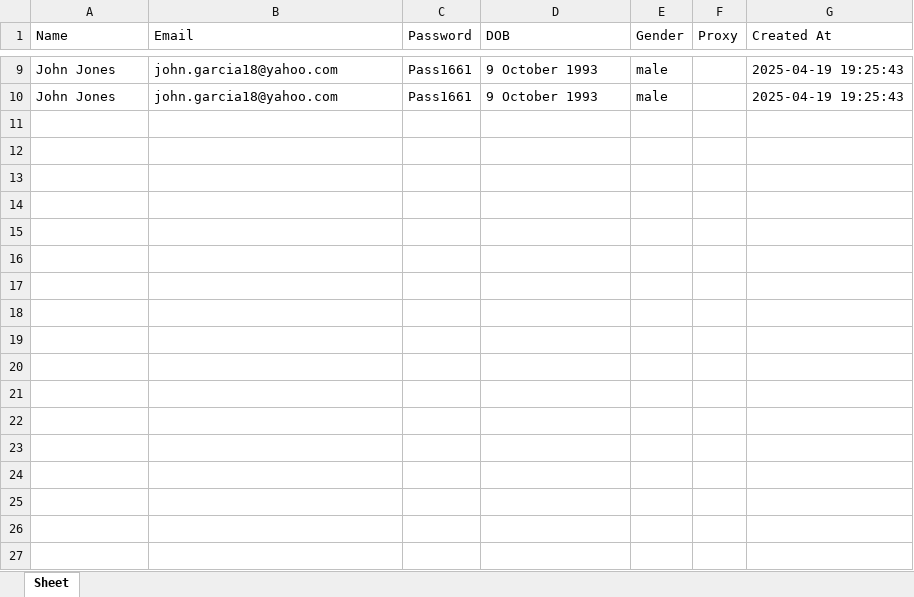
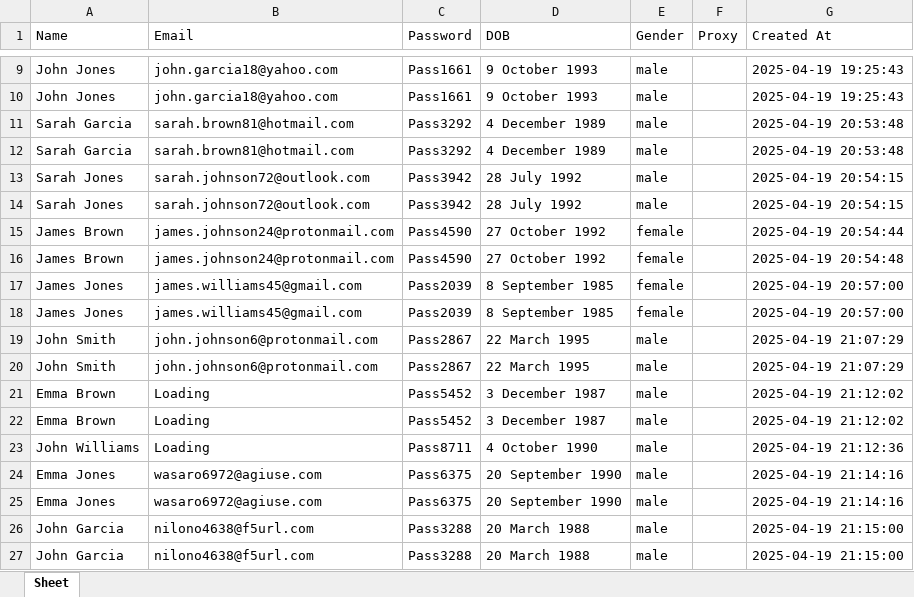
Before and after one commit to DevDodge/FB-Tools, an Excel workbook: data/accounts.xlsx, sheet Sheet, drawn as a sheet; only a part is shown, gaps mark what is left out; values as stored, in another font and other column widths than the file's, no borders; the diff names each change by its address in the sheet, - before the commit and + after, or states it on an @@ line.

Commit message:
Refactor and enhance account creation process
Added TempMailOrg class for temporary email generation and integrated it with the account creation functions. Improved UI/UX in kag_tools.py, including theming, layout adjustments, and RTL support. Refined logic in account_creator.py with better error handling, email overriding, and script organization.

```diff
--- a/data/accounts.xlsx (sheet Sheet)
+++ b/data/accounts.xlsx (sheet Sheet)
+row 11: Sarah Garcia | sarah.brown81@hotmail.com | Pass3292 | 4 December 1989 | male |  | 2025-04-19 20:53:48
+row 12: Sarah Garcia | sarah.brown81@hotmail.com | Pass3292 | 4 December 1989 | male |  | 2025-04-19 20:53:48
+row 13: Sarah Jones | sarah.johnson72@outlook.com | Pass3942 | 28 July 1992 | male |  | 2025-04-19 20:54:15
+row 14: Sarah Jones | sarah.johnson72@outlook.com | Pass3942 | 28 July 1992 | male |  | 2025-04-19 20:54:15
+row 15: James Brown | james.johnson24@protonmail.com | Pass4590 | 27 October 1992 | female |  | 2025-04-19 20:54:44
+row 16: James Brown | james.johnson24@protonmail.com | Pass4590 | 27 October 1992 | female |  | 2025-04-19 20:54:48
+row 17: James Jones | james.williams45@gmail.com | Pass2039 | 8 September 1985 | female |  | 2025-04-19 20:57:00
+row 18: James Jones | james.williams45@gmail.com | Pass2039 | 8 September 1985 | female |  | 2025-04-19 20:57:00
+row 19: John Smith | john.johnson6@protonmail.com | Pass2867 | 22 March 1995 | male |  | 2025-04-19 21:07:29
+row 20: John Smith | john.johnson6@protonmail.com | Pass2867 | 22 March 1995 | male |  | 2025-04-19 21:07:29
+row 21: Emma Brown | Loading | Pass5452 | 3 December 1987 | male |  | 2025-04-19 21:12:02
+row 22: Emma Brown | Loading | Pass5452 | 3 December 1987 | male |  | 2025-04-19 21:12:02
+row 23: John Williams | Loading | Pass8711 | 4 October 1990 | male |  | 2025-04-19 21:12:36
+row 24: Emma Jones | wasaro6972@agiuse.com | Pass6375 | 20 September 1990 | male |  | 2025-04-19 21:14:16
+row 25: Emma Jones | wasaro6972@agiuse.com | Pass6375 | 20 September 1990 | male |  | 2025-04-19 21:14:16
+row 26: John Garcia | nilono4638@f5url.com | Pass3288 | 20 March 1988 | male |  | 2025-04-19 21:15:00
+row 27: John Garcia | nilono4638@f5url.com | Pass3288 | 20 March 1988 | male |  | 2025-04-19 21:15:00
```
Also changed, not shown: 2 other files.
